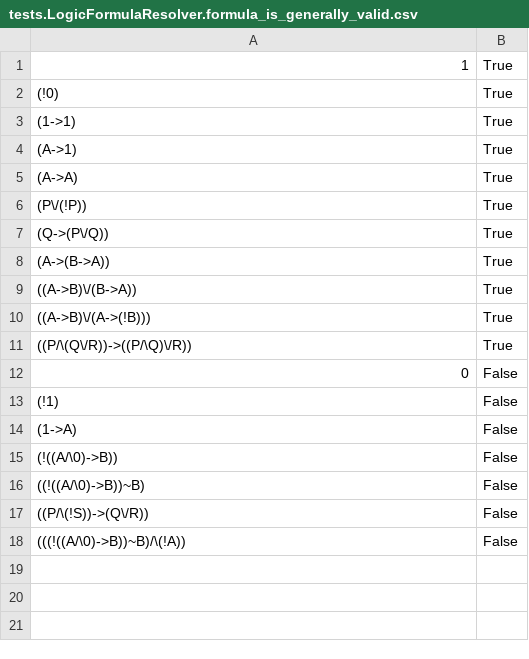
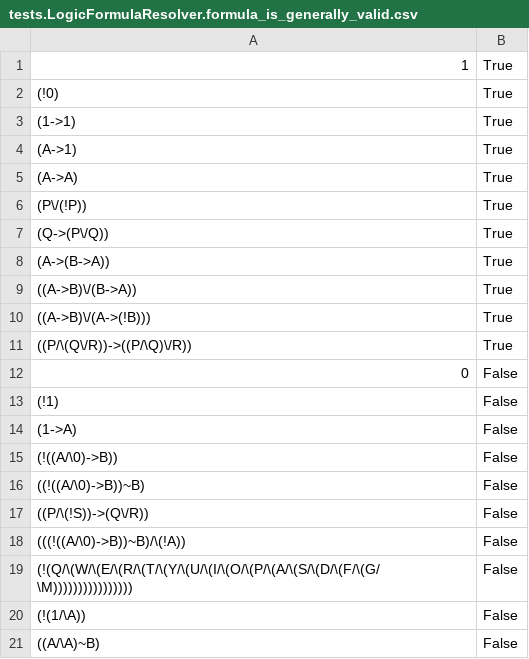
Before and after one commit to Ellanity/University, a CSV file: Year-3/LFOIS-logical-foundations-of-intelligent-systems/sem2-lab2-logic-formula-resolver/CODE/tests.LogicFormulaResolver.formula_is_generally_valid.csv, drawn as a sheet; the diff names each change by its address in the sheet, - before the commit and + after, or states it on an @@ line.

Commit message:
year-3-sem-2-lfois-lab-2
> fix table string number of rows

```diff
--- a/Year-3/LFOIS-logical-foundations-of-intelligent-systems/sem2-lab2-logic-formula-resolver/CODE/tests.LogicFormulaResolver.formula_is_generally_valid.csv
+++ b/Year-3/LFOIS-logical-foundations-of-intelligent-systems/sem2-lab2-logic-formula-resolver/CODE/tests.LogicFormulaResolver.formula_is_generally_valid.csv
+row 19: (!(Q/\(W/\(E/\(R/\(T/\(Y/\(U/\(I/\(O/\(P/\(A/\(S/\(D/\(F/\(G/\M)))))))))))))))) | False
+row 20: (!(1/\A)) | False
+row 21: ((A/\A)~B) | False
```
Also changed, not shown: 1 other file.
